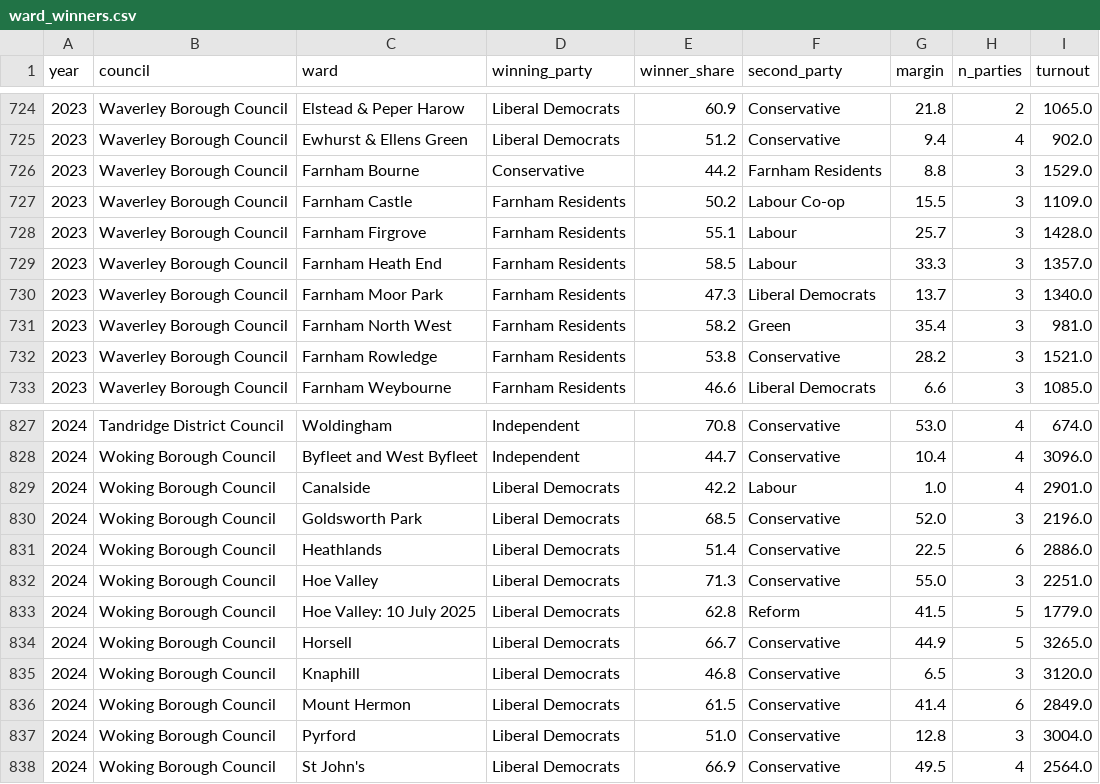
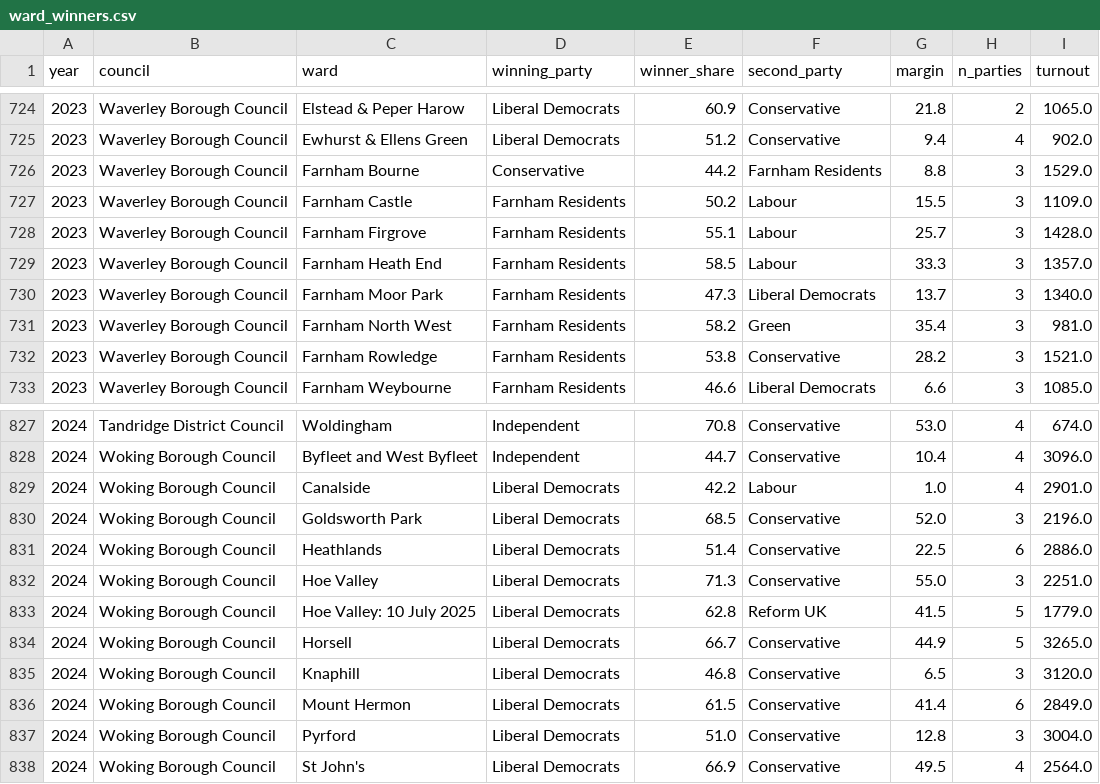
Before and after one commit to shuhan312/news-based-election-forecasting, a CSV file: data/elections/ward_winners.csv, drawn as a sheet; only a part is shown, gaps mark what is left out; the diff covers the shown part only.

Commit message:
Standardise party names in election results
Add party_raw and party_canonical fields to preserve Wikipedia labels while using standard names for aggregation. Combine clear aliases such as Reform, Labour Co-op, Liberal Democrat and Green Party.

Use standard party names in ward-level results, retain raw source labels for checking, and add validation checks for party mappings. Keep different local resident groups separate unless they are clearly the same party.

```diff
--- a/data/elections/ward_winners.csv
+++ b/data/elections/ward_winners.csv
@@ -726,3 +726,3 @@ year,council,ward,winning_party,winner_share,second_party,margin,n_parties,turno
 2023,Waverley Borough Council,Farnham Bourne,Conservative,44.2,Farnham Residents,8.8,3,1529.0
-2023,Waverley Borough Council,Farnham Castle,Farnham Residents,50.2,Labour Co-op,15.5,3,1109.0
+2023,Waverley Borough Council,Farnham Castle,Farnham Residents,50.2,Labour,15.5,3,1109.0
 2023,Waverley Borough Council,Farnham Firgrove,Farnham Residents,55.1,Labour,25.7,3,1428.0
@@ -832,3 +832,3 @@ year,council,ward,winning_party,winner_share,second_party,margin,n_parties,turno
 2024,Woking Borough Council,Hoe Valley,Liberal Democrats,71.3,Conservative,55.0,3,2251.0
-2024,Woking Borough Council,Hoe Valley: 10 July 2025,Liberal Democrats,62.8,Reform,41.5,5,1779.0
+2024,Woking Borough Council,Hoe Valley: 10 July 2025,Liberal Democrats,62.8,Reform UK,41.5,5,1779.0
 2024,Woking Borough Council,Horsell,Liberal Democrats,66.7,Conservative,44.9,5,3265.0
```
Also changed, not shown: 23 edited cells elsewhere in this file, 5 other files.
